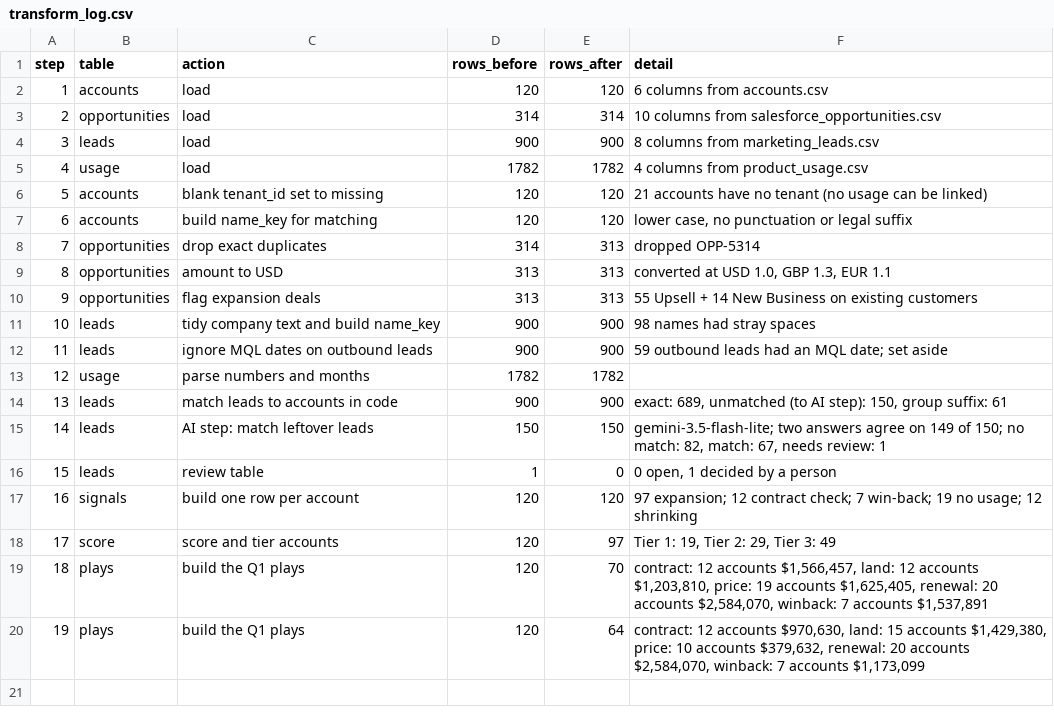
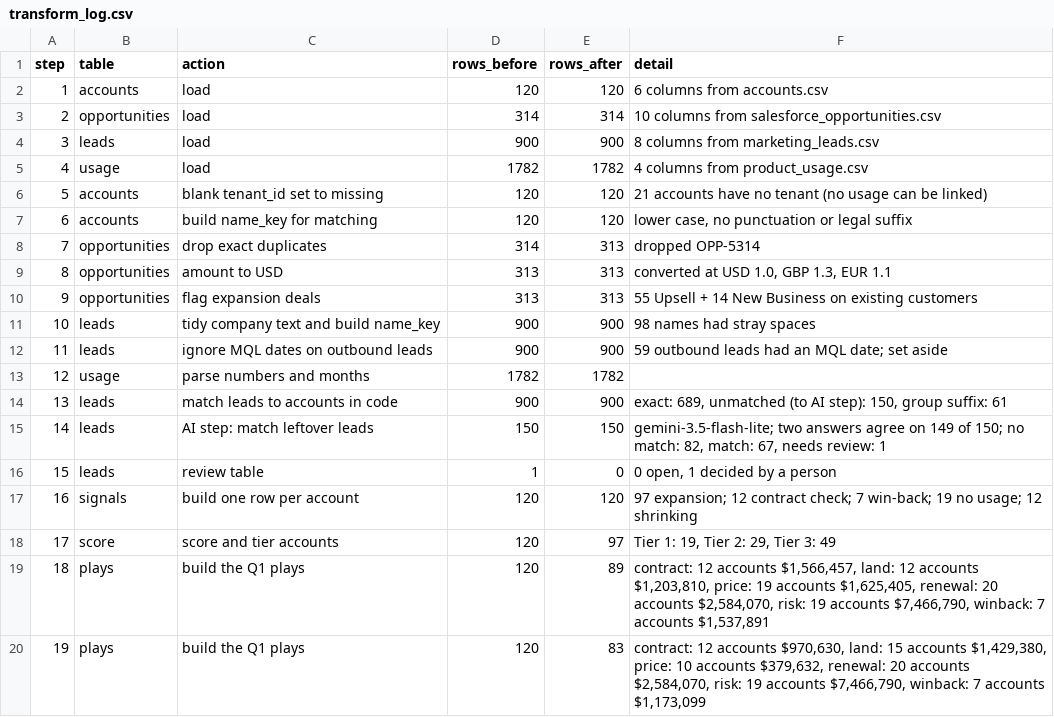
Before and after one commit to Lirand36/transmit-expansion-exercise, a CSV file: logs/transform_log.csv, drawn as a sheet.

```diff
--- a/logs/transform_log.csv
+++ b/logs/transform_log.csv
@@ -18,3 +18,3 @@ step,table,action,rows_before,rows_after,detail
 17,score,score and tier accounts,120,97,"Tier 1: 19, Tier 2: 29, Tier 3: 49"
-18,plays,build the Q1 plays,120,70,"contract: 12 accounts $1,566,457, land: 12 accounts $1,203,810, price: 19 accounts $1,625,405, renewal: 20 accounts $2,584,070, winback: 7 accounts $1,537,891"
-19,plays,build the Q1 plays,120,64,"contract: 12 accounts $970,630, land: 15 accounts $1,429,380, price: 10 accounts $379,632, renewal: 20 accounts $2,584,070, winback: 7 accounts $1,173,099"
+18,plays,build the Q1 plays,120,89,"contract: 12 accounts $1,566,457, land: 12 accounts $1,203,810, price: 19 accounts $1,625,405, renewal: 20 accounts $2,584,070, risk: 19 accounts $7,466,790, winback: 7 accounts $1,537,891"
+19,plays,build the Q1 plays,120,83,"contract: 12 accounts $970,630, land: 15 accounts $1,429,380, price: 10 accounts $379,632, renewal: 20 accounts $2,584,070, risk: 19 accounts $7,466,790, winback: 7 accounts $1,173,099"
```
Also changed, not shown: output/plays.csv, 8 other files.
